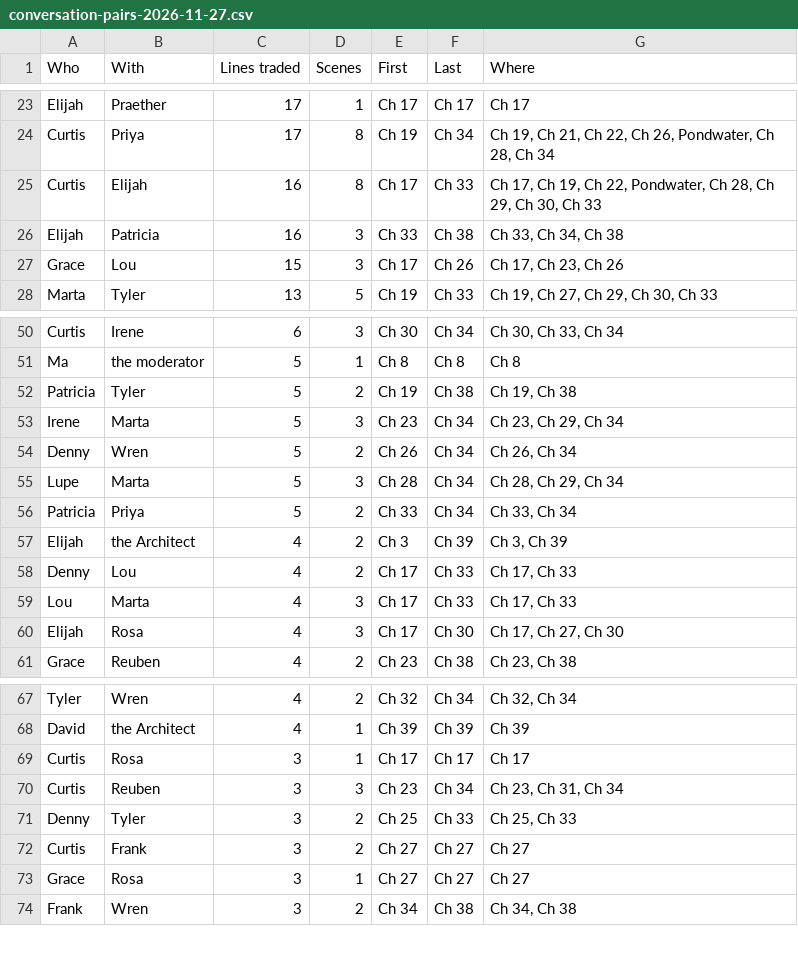
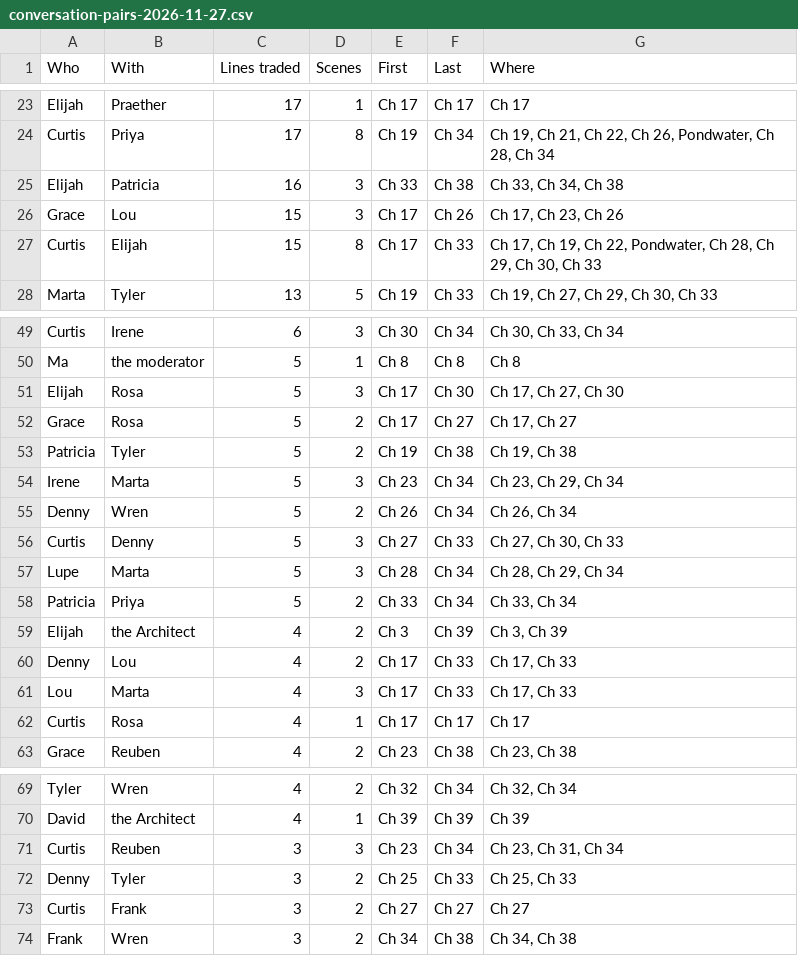
Before and after one commit to ctavolazzi/survivingthesingularity, a CSV file: manuscript/novel/conversation-pairs-2026-11-27.csv, drawn as a sheet; only a part is shown, gaps mark what is left out; removed rows and columns are numbered as before the commit, all else as after; the diff covers the shown part only; the diff names each change by its address in the sheet, - before the commit and + after, or states it on an @@ line.

```diff
--- a/manuscript/novel/conversation-pairs-2026-11-27.csv
+++ b/manuscript/novel/conversation-pairs-2026-11-27.csv
-row 25: Curtis | Elijah | 16 | 8 | Ch 17 | Ch 33 | Ch 17, Ch 19, Ch 22, Pondwater, Ch 28, Ch 29, Ch 30, Ch 33
+row 27: Curtis | Elijah | 15 | 8 | Ch 17 | Ch 33 | Ch 17, Ch 19, Ch 22, Pondwater, Ch 28, Ch 29, Ch 30, Ch 33
+row 51: Elijah | Rosa | 5 | 3 | Ch 17 | Ch 30 | Ch 17, Ch 27, Ch 30
+row 52: Grace | Rosa | 5 | 2 | Ch 17 | Ch 27 | Ch 17, Ch 27
+row 56: Curtis | Denny | 5 | 3 | Ch 27 | Ch 33 | Ch 27, Ch 30, Ch 33
-row 60: Elijah | Rosa | 4 | 3 | Ch 17 | Ch 30 | Ch 17, Ch 27, Ch 30
+row 62: Curtis | Rosa | 4 | 1 | Ch 17 | Ch 17 | Ch 17
-row 69: Curtis | Rosa | 3 | 1 | Ch 17 | Ch 17 | Ch 17
-row 73: Grace | Rosa | 3 | 1 | Ch 27 | Ch 27 | Ch 27
```
Also changed, not shown: 1 removed row and 9 edited cells elsewhere in this file, manuscript/novel/calendar-2026-11-27.csv, manuscript/novel/habits-sheet.csv, 15 other files.
